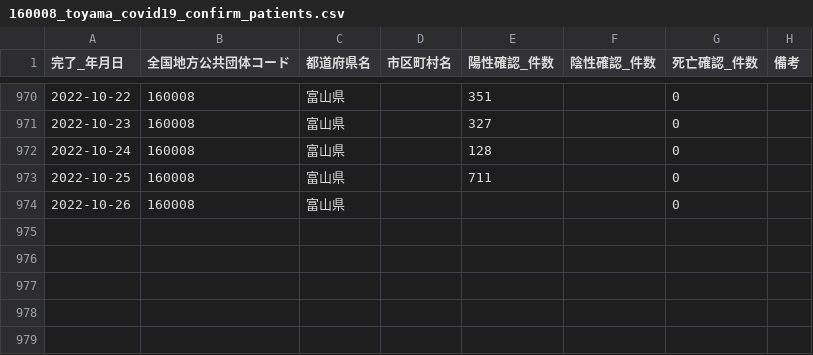
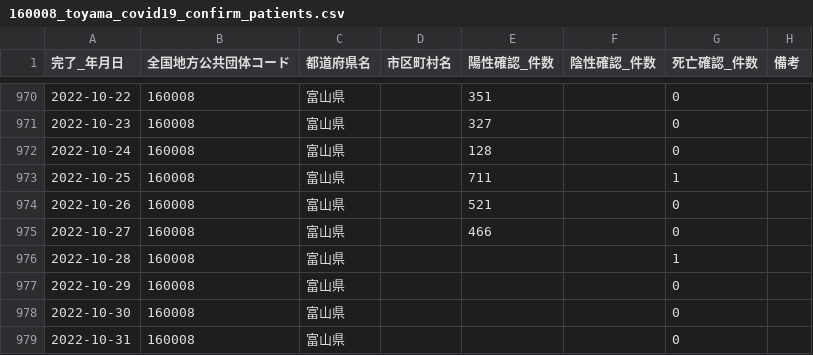
Before and after one commit to terachan0117/covid19-toyama-opendata, a CSV file: data/160008_toyama_covid19_confirm_patients.csv, drawn as a sheet; only a part is shown, gaps mark what is left out.

```diff
--- a/data/160008_toyama_covid19_confirm_patients.csv
+++ b/data/160008_toyama_covid19_confirm_patients.csv
@@ -972,3 +972,8 @@
 2022-10-24,160008,富山県,,128,,0,
-2022-10-25,160008,富山県,,711,,0,
-2022-10-26,160008,富山県,,,,0,
+2022-10-25,160008,富山県,,711,,1,
+2022-10-26,160008,富山県,,521,,0,
+2022-10-27,160008,富山県,,466,,0,
+2022-10-28,160008,富山県,,,,1,
+2022-10-29,160008,富山県,,,,0,
+2022-10-30,160008,富山県,,,,0,
+2022-10-31,160008,富山県,,,,0,
```
Also changed, not shown: data/160008_toyama_covid19_antigen_test_people.csv, data/160008_toyama_covid19_call_center.csv, 5 other files.
